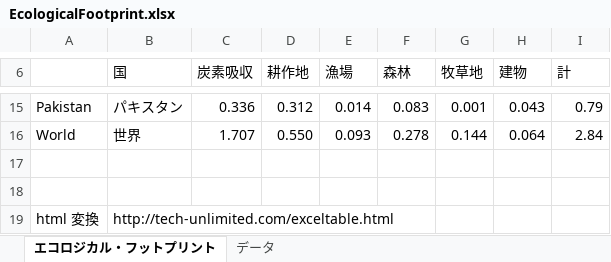
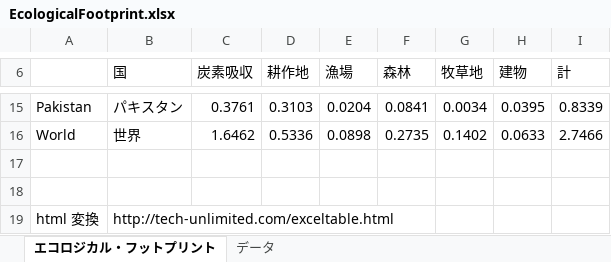
Before and after one commit to sekika/sekika.github.io, an Excel workbook: file/EcologicalFootprint.xlsx, sheet エコロジカル・フットプリント, drawn as a sheet; only a part is shown, gaps mark what is left out; values as stored, in another font and other column widths than the file's, no borders; the diff covers the shown part only; the diff names each change by its address in the sheet, - before the commit and + after, or states it on an @@ line.

```diff
--- a/file/EcologicalFootprint.xlsx (sheet エコロジカル・フットプリント)
+++ b/file/EcologicalFootprint.xlsx (sheet エコロジカル・フットプリント)
-C15 (炭素吸収): 0.336
+C15 (炭素吸収): 0.3761
-D15 (耕作地): 0.312
+D15 (耕作地): 0.3103
-E15 (漁場): 0.014
+E15 (漁場): 0.0204
-F15 (森林): 0.083
+F15 (森林): 0.0841
-G15 (牧草地): 0.001
+G15 (牧草地): 0.0034
-H15 (建物): 0.043
+H15 (建物): 0.0395
-I15 (計): 0.79
+I15 (計): 0.8339
-C16 (炭素吸収): 1.707
+C16 (炭素吸収): 1.6462
-D16 (耕作地): 0.550
+D16 (耕作地): 0.5336
-E16 (漁場): 0.093
+E16 (漁場): 0.0898
-F16 (森林): 0.278
+F16 (森林): 0.2735
-G16 (牧草地): 0.144
+G16 (牧草地): 0.1402
-H16 (建物): 0.064
+H16 (建物): 0.0633
-I16 (計): 2.84
+I16 (計): 2.7466
```
Also changed, not shown: 58 edited cells and cell formats elsewhere in this sheet, sheet データ, 1 other file.
